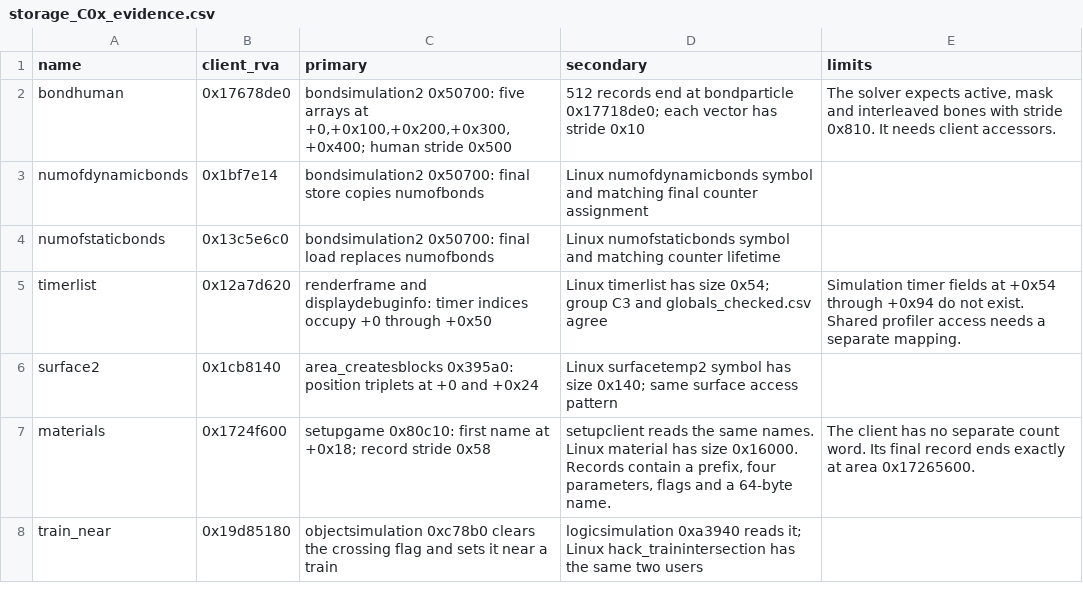
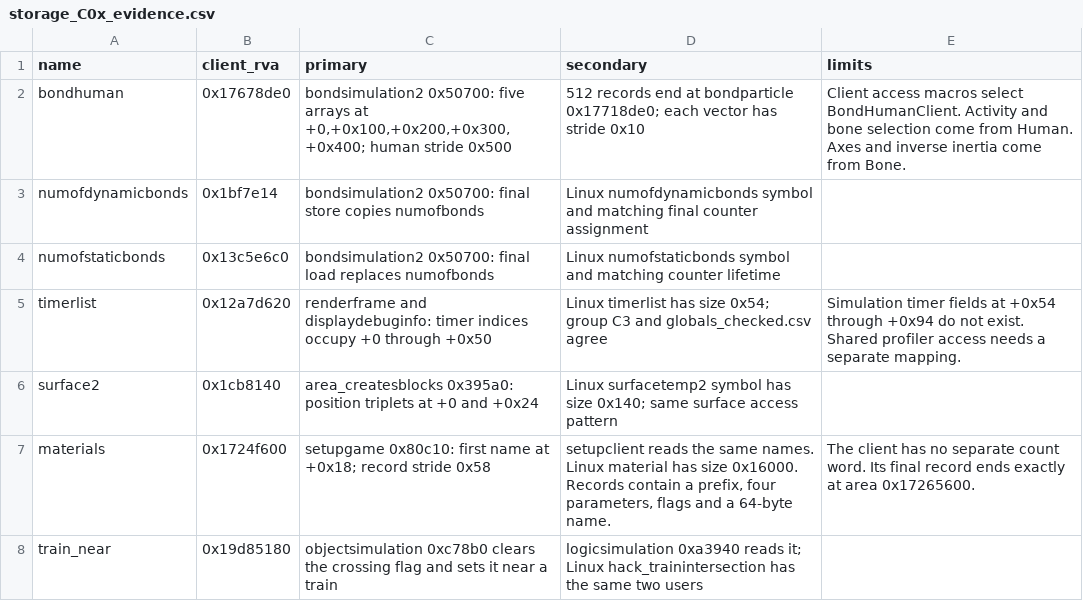
Before and after one commit to TheGreatVulpzin/OpenSubRosa24, a CSV file: analysis/client_win/storage_C0x_evidence.csv, drawn as a sheet; only a part is shown.

Commit message:
Client: share bondsimulation2 and the bond solver with the server
Accessor macros in src/game/bond_storage.h hide the layout of the human bond record: 0x810 bytes for the server, five vec4 arrays of 0x500 bytes for the client. The client adds the bone spring of type 16. A synthetic test calls the solver on each snapshot with every bond type and mode: 900 calls give the same result. physicssimulation gives the same result in 9 calls. The generated lifted client files change with the adoption.

```diff
--- a/analysis/client_win/storage_C0x_evidence.csv
+++ b/analysis/client_win/storage_C0x_evidence.csv
@@ -1,3 +1,3 @@
 name,client_rva,primary,secondary,limits
-bondhuman,0x17678de0,"bondsimulation2 0x50700: five arrays at +0,+0x100,+0x200,+0x300,+0x400; human stride 0x500",512 records end at bondparticle 0x17718de0; each vector has stride 0x10,"The solver expects active, mask and interleaved bones with stride 0x810. It needs client accessors."
+bondhuman,0x17678de0,"bondsimulation2 0x50700: five arrays at +0,+0x100,+0x200,+0x300,+0x400; human stride 0x500",512 records end at bondparticle 0x17718de0; each vector has stride 0x10,"Client access macros select BondHumanClient. Activity and bone selection come from Human. Axes and inverse inertia come from Bone."
 numofdynamicbonds,0x1bf7e14,bondsimulation2 0x50700: final store copies numofbonds,Linux numofdynamicbonds symbol and matching final counter assignment,
```
Also changed, not shown: 13 other files.
